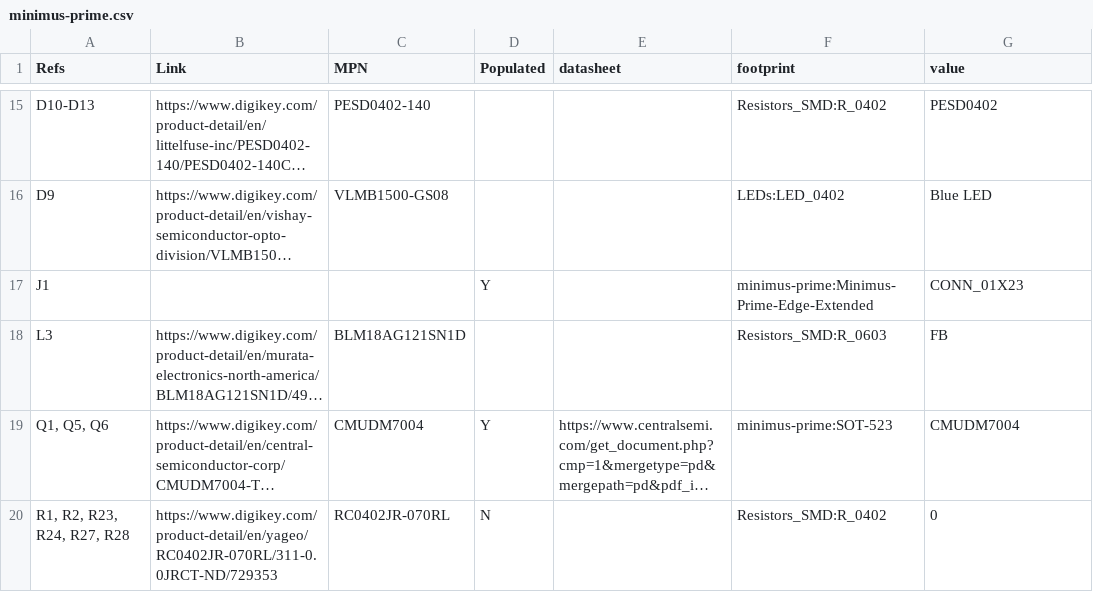
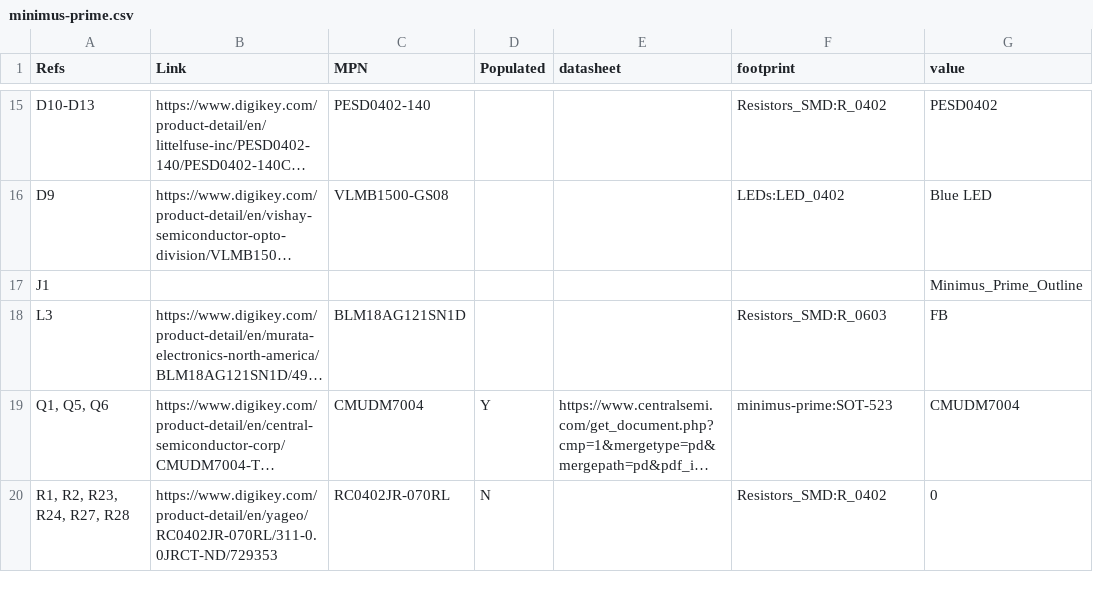
Before and after one commit to HologramEducation/Minimus-Prime, a CSV file: hw/KiCad/minimus-prime.csv, drawn as a sheet; only a part is shown, gaps mark what is left out; long unchanged cells end in …; the diff names each change by its address in the sheet, - before the commit and + after, or states it on an @@ line.

```diff
--- a/hw/KiCad/minimus-prime.csv
+++ b/hw/KiCad/minimus-prime.csv
-D17 (Populated): Y
+D17 (Populated): (empty)
-F17 (footprint): minimus-prime:Minimus-Prime-Edge-Extended
+F17 (footprint): (empty)
-G17 (value): CONN_01X23
+G17 (value): Minimus_Prime_Outline
```
Also changed, not shown: 5 other files.
